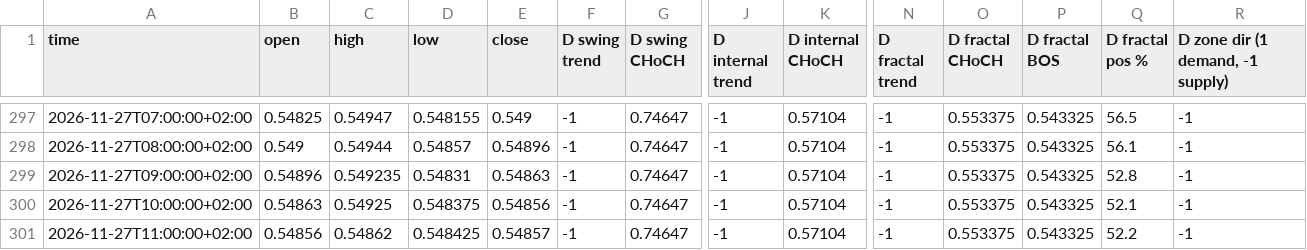
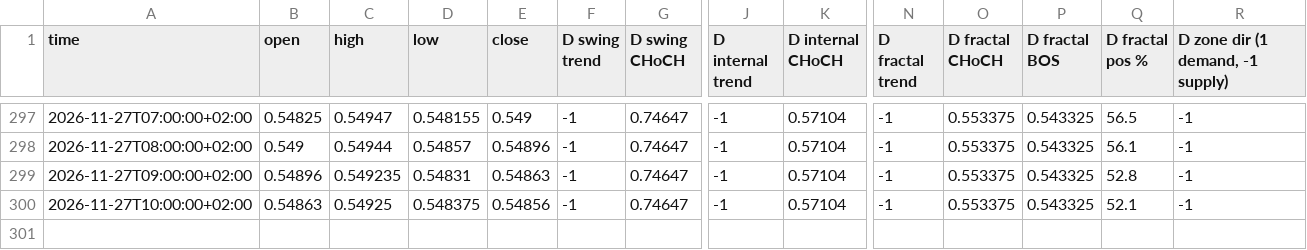
Before and after one commit to calexi07/Analyst, a CSV file: data/fsb/seed/NZDUSD.csv, drawn as a sheet; only a part is shown, gaps mark what is left out; rows hold the shown columns only; the diff names each change by its address in the sheet, - before the commit and + after, or states it on an @@ line.

```diff
--- a/data/fsb/seed/NZDUSD.csv
+++ b/data/fsb/seed/NZDUSD.csv
-row 301: 2026-11-27T11:00:00+02:00 | 0.54856 | 0.54862 | 0.548425 | 0.54857 | -1 | 0.74647 | -1 | 0.57104 | -1 | 0.553375 | 0.543325 | 52.2 | -1
```
Also changed, not shown: data/fsb/seed/AUDUSD.csv, data/fsb/seed/GBPUSD.csv, 3 other files.
